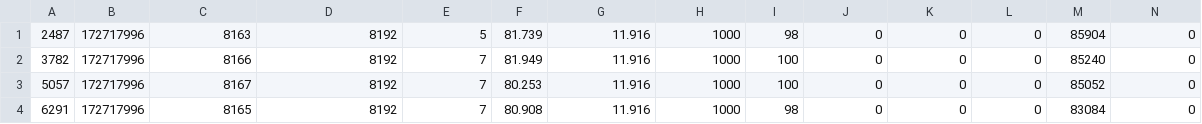
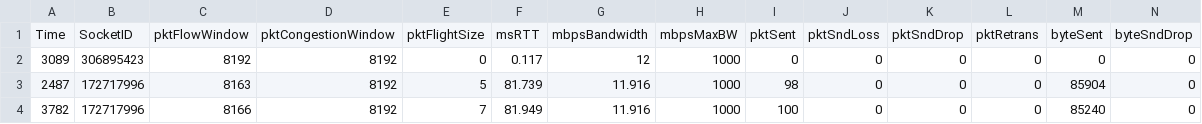
Before and after one commit to ndujar/deep-srt, a CSV file: logs/test.csv, drawn as a sheet; only a part is shown; the shorter side is filled out with more unchanged rows; rows hold the shown columns only; the diff names each change by its address in the sheet, - before the commit and + after, or states it on an @@ line.

```diff
--- a/logs/test.csv
+++ b/logs/test.csv
+row 1: Time | SocketID | pktFlowWindow | pktCongestionWindow | pktFlightSize | msRTT | mbpsBandwidth | mbpsMaxBW | pktSent | pktSndLoss | pktSndDrop | pktRetrans | byteSent | byteSndDrop
+row 2: 3089 | 306895423 | 8192 | 8192 | 0 | 0.117 | 12 | 1000 | 0 | 0 | 0 | 0 | 0 | 0
```
